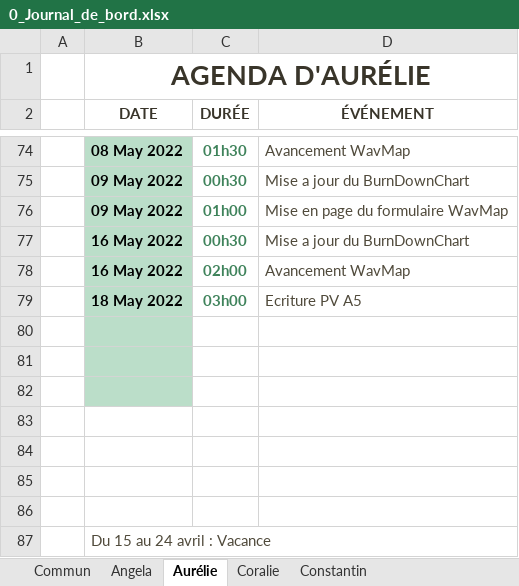
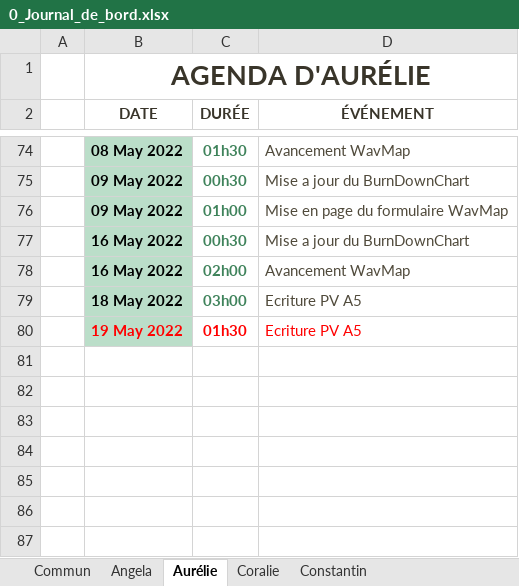
Before and after one commit to ConstantinHrrmn/WavContact, an Excel workbook: Documents/0_Journal_de_bord.xlsx, sheet Aurélie, drawn as a sheet; only a part is shown, gaps mark what is left out; values as stored, in another font and other column widths than the file's, no borders; table styles not drawn; removed rows and columns are numbered as before the commit, all else as after; the diff names each change by its address in the sheet, - before the commit and + after, or states it on an @@ line.

Commit message:
MAJ

```diff
--- a/Documents/0_Journal_de_bord.xlsx (sheet Aurélie)
+++ b/Documents/0_Journal_de_bord.xlsx (sheet Aurélie)
-row 80: (empty)
+row 80:  | 19 May 2022 | 01h30 | Ecriture PV A5
-row 81: (empty)
-row 82: (empty)
-row 83: (empty)
-row 84: (empty)
-row 85: (empty)
-row 86: (empty)
-row 87:  | Du 15 au 24 avril : Vacance
```
Also changed, not shown: sheet Angela, sheet Commun, sheet Coralie.
